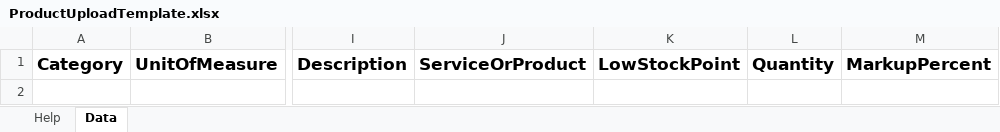
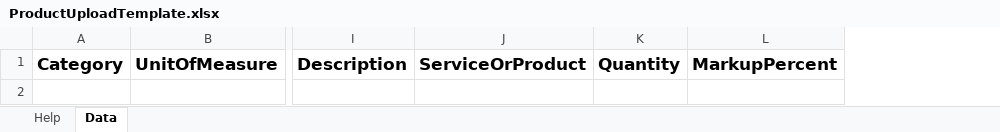
Before and after one commit to jamesawo/stocky, an Excel workbook: stocky-api/src/main/resources/downloads/ProductUploadTemplate.xlsx, sheet Data, drawn as a sheet; only a part is shown, gaps mark what is left out; values as stored, in another font and other column widths than the file's, no borders; the diff names each change by its address in the sheet, - before the commit and + after, or states it on an @@ line.

Commit message:
update(template): add product upload template file

```diff
--- a/stocky-api/src/main/resources/downloads/ProductUploadTemplate.xlsx (sheet Data)
+++ b/stocky-api/src/main/resources/downloads/ProductUploadTemplate.xlsx (sheet Data)
-column K, row 1: LowStockPoint
```
Also changed, not shown: sheet Help, 1 other file.
